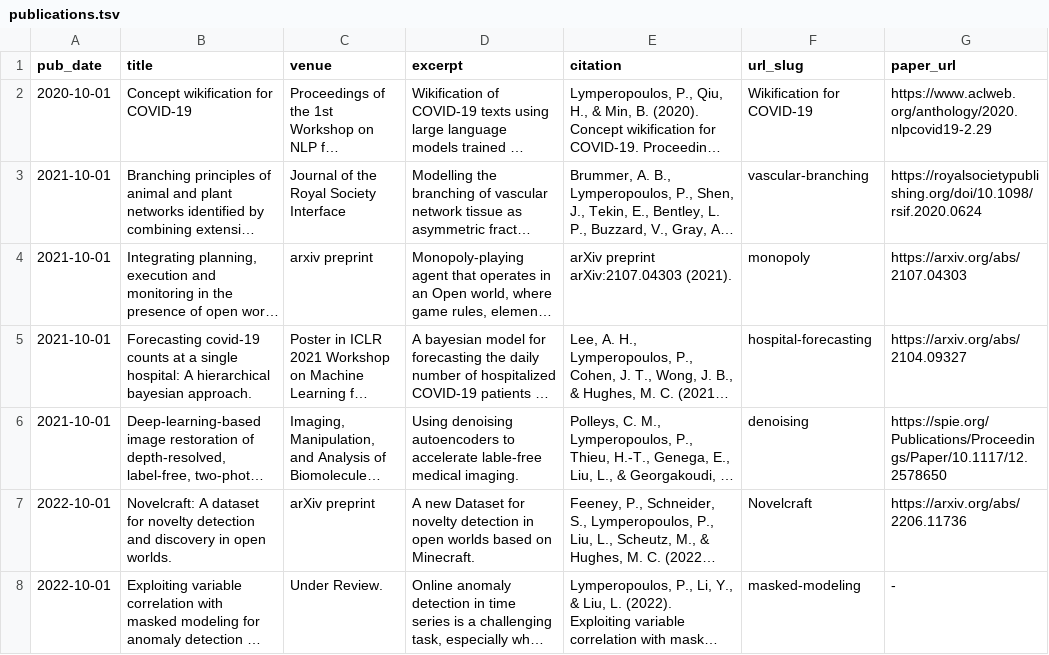
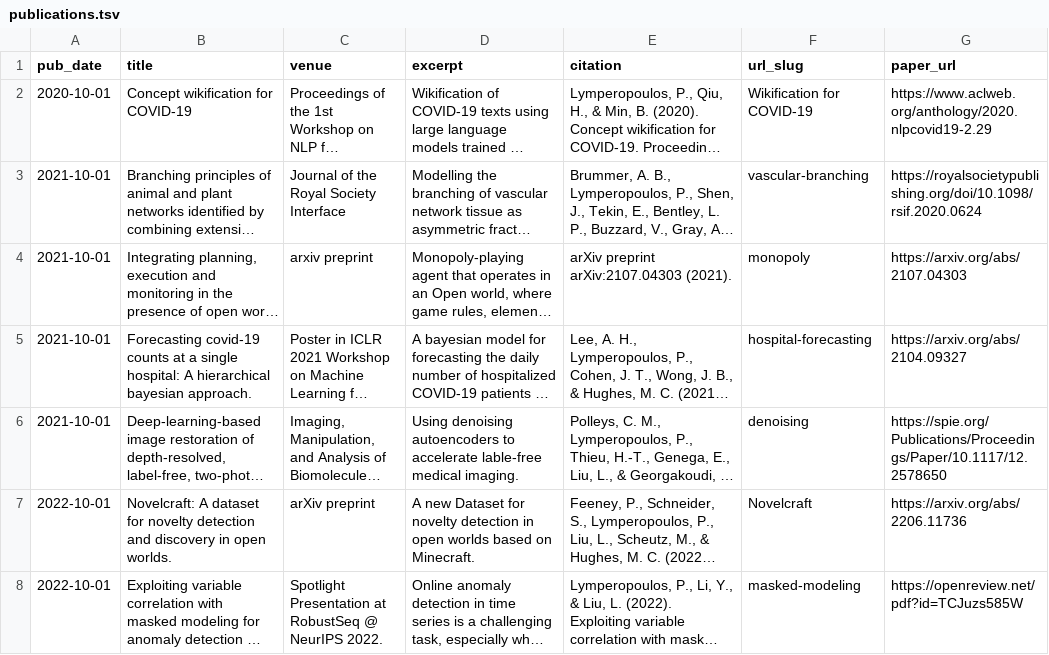
Before and after one commit to panlybero/panlybero.github.io, a TSV file: markdown_generator/publications.tsv, drawn as a sheet; long unchanged cells end in …; the diff names each change by its address in the sheet, - before the commit and + after, or states it on an @@ line.

```diff
--- a/markdown_generator/publications.tsv
+++ b/markdown_generator/publications.tsv
-C8 (venue): Under Review.
+C8 (venue): Spotlight Presentation at RobustSeq @ NeurIPS 2022.
-G8 (paper_url): -
+G8 (paper_url): https://openreview.net/pdf?id=TCJuzs585W
```
Also changed, not shown: 2 other files.
